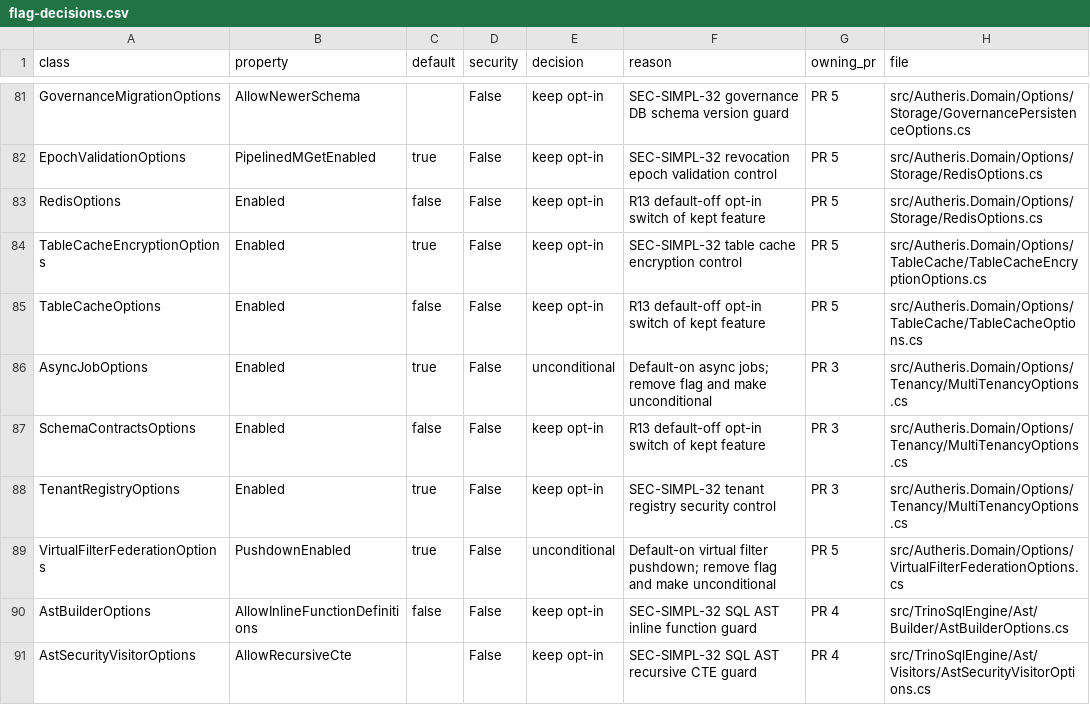
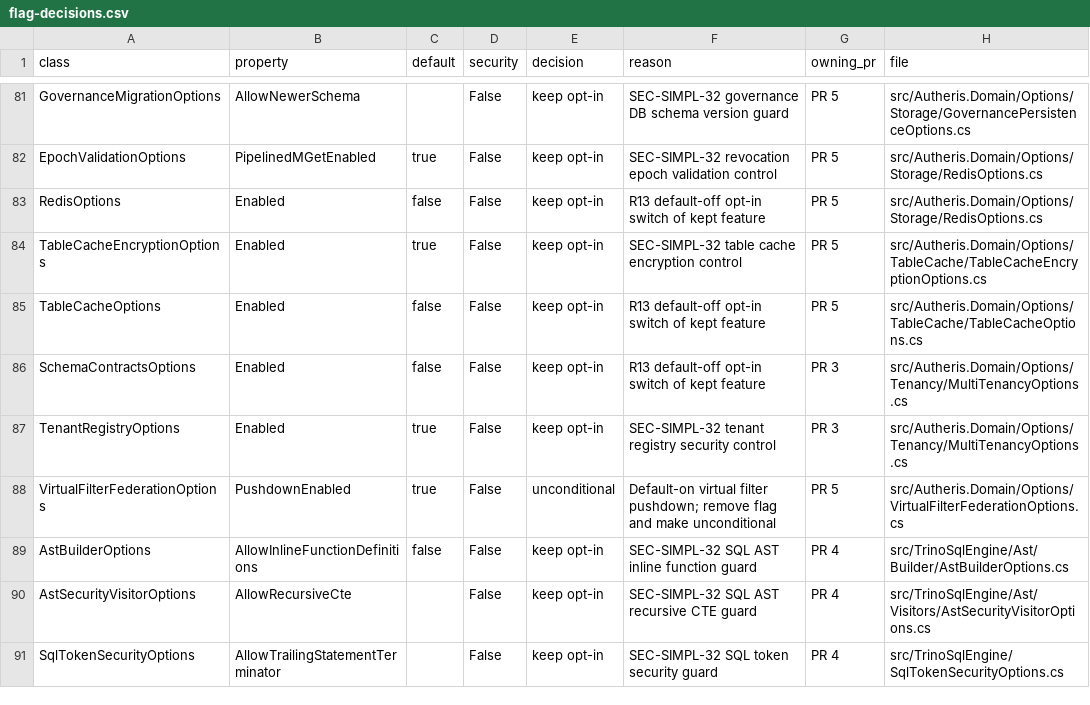
Before and after one commit to themulle/autheris, a CSV file: tools/options-inventory/flag-decisions.csv, drawn as a sheet; only a part is shown, gaps mark what is left out; the shorter side is filled out with more unchanged rows; the diff names each change by its address in the sheet, - before the commit and + after, or states it on an @@ line.

Commit message:
refactor(options): reduce security and identity options surface (WP-SIMPL-32 PR 3b)

```diff
--- a/tools/options-inventory/flag-decisions.csv
+++ b/tools/options-inventory/flag-decisions.csv
-row 86: AsyncJobOptions | Enabled | true | False | unconditional | Default-on async jobs; remove flag and make unconditional | PR 3 | src/Autheris.Domain/Options/Tenancy/MultiTenancyOptions.cs
```
Also changed, not shown: 18 other files.
